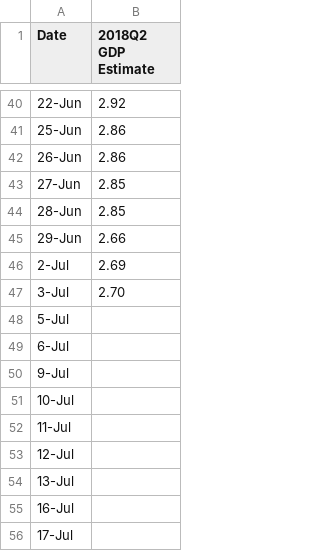
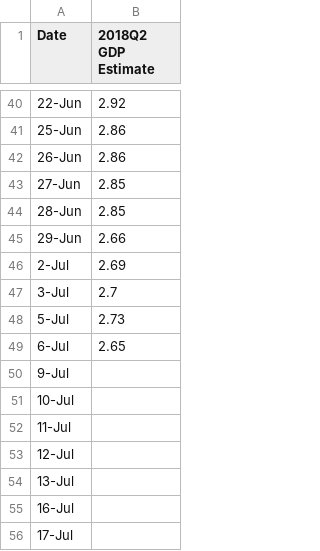
Before and after one commit to Libardo1/telafinance, a CSV file: static/data/gdp18q2.csv, drawn as a sheet; only a part is shown, gaps mark what is left out.

```diff
--- a/static/data/gdp18q2.csv
+++ b/static/data/gdp18q2.csv
@@ -46,5 +46,5 @@ Date, 2018Q2 GDP Estimate
 2-Jul,2.69
-3-Jul,2.70
-5-Jul,
-6-Jul,
+3-Jul,2.7
+5-Jul,2.73
+6-Jul,2.65
 9-Jul,
```
Also changed, not shown: static/data/fsi2018.csv, static/data/mv2018.csv, 8 other files.
